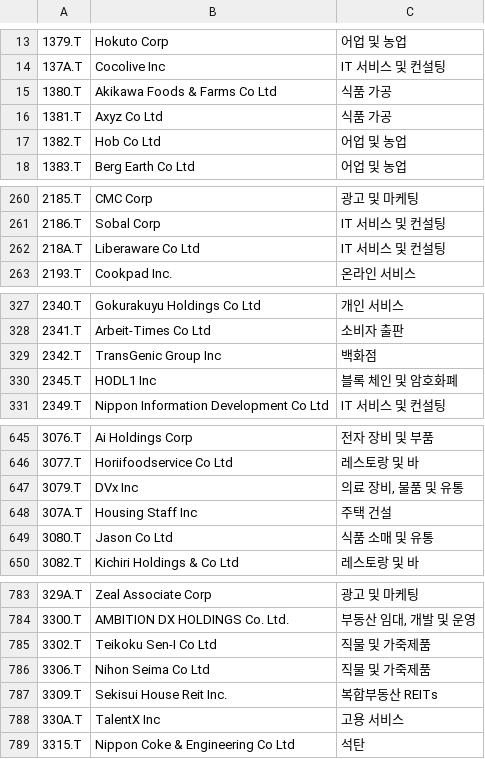
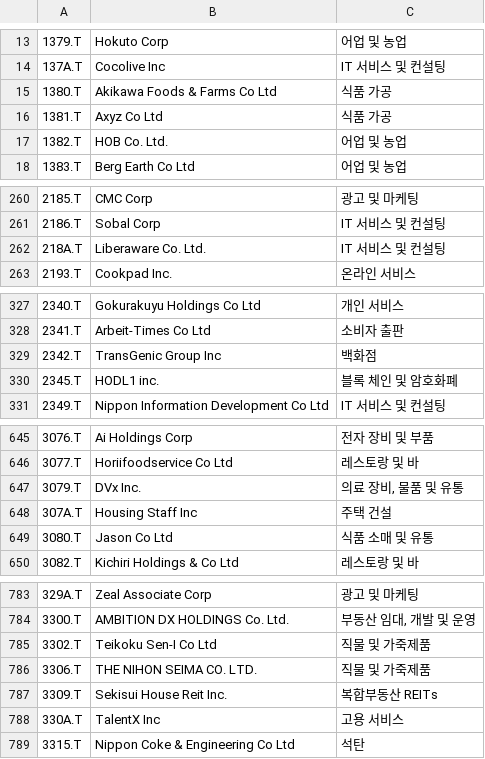
Before and after one commit to benjaminpo/finance-dataset, a CSV file: config/listings/tse-listed-symbols.csv, drawn as a sheet; only a part is shown, gaps mark what is left out; the diff covers the shown part only; the diff names each change by its address in the sheet, - before the commit and + after, or states it on an @@ line.

```diff
--- a/config/listings/tse-listed-symbols.csv
+++ b/config/listings/tse-listed-symbols.csv
-B17: Hob Co Ltd
+B17: HOB Co. Ltd.
-B262: Liberaware Co Ltd
+B262: Liberaware Co. Ltd.
-B330: HODL1 Inc
+B330: HODL1 inc.
-B647: DVx Inc
+B647: DVx Inc.
-B786: Nihon Seima Co Ltd
+B786: THE NIHON SEIMA CO. LTD.
```
Also changed, not shown: 8 edited cells elsewhere in this file.
